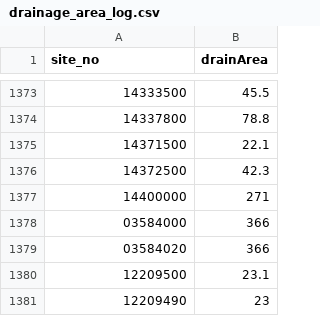
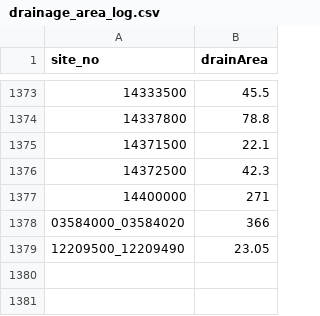
Before and after one commit to slevin75/regional-hydrologic-forcings-ml, a CSV file: 1_fetch/out/logs/drainage_area_log.csv, drawn as a sheet; only a part is shown, gaps mark what is left out.

Commit message:
Updated drainage area log

```diff
--- a/1_fetch/out/logs/drainage_area_log.csv
+++ b/1_fetch/out/logs/drainage_area_log.csv
@@ -1377,5 +1377,3 @@ site_no,drainArea
 14400000,271
-03584000,366
-03584020,366
-12209500,23.1
-12209490,23
+03584000_03584020,366
+12209500_12209490,23.05
```
